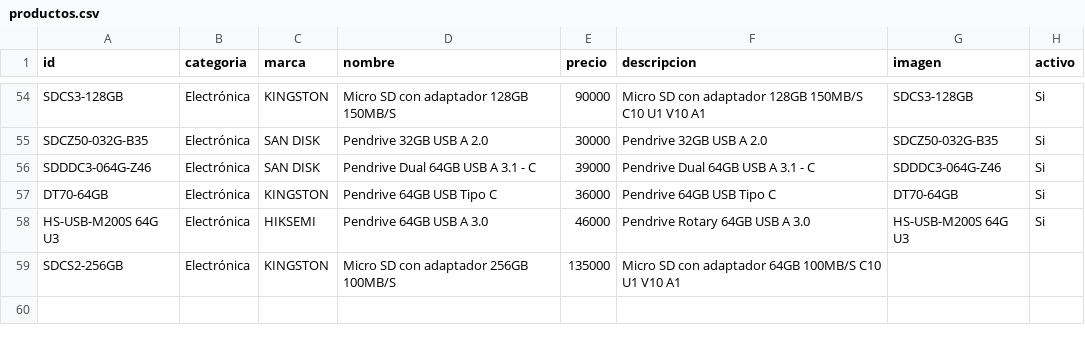
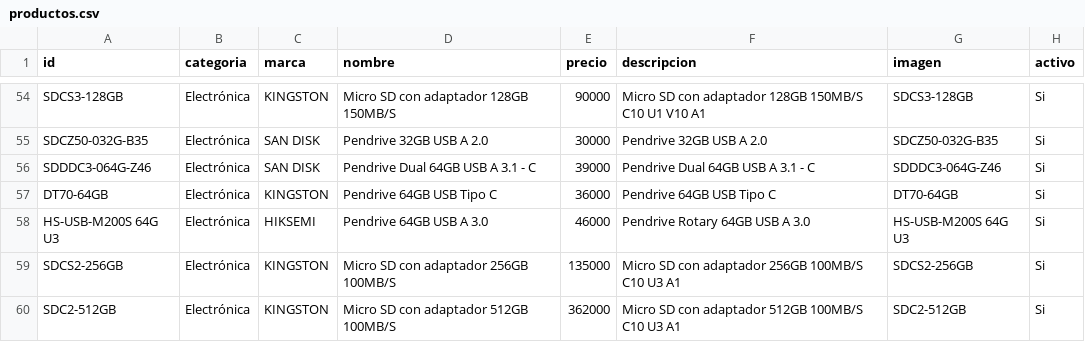
Before and after one commit to personaldualtime-bit/Catalogo, a CSV file: editar/productos.csv, drawn as a sheet; only a part is shown, gaps mark what is left out.

```diff
--- a/editar/productos.csv
+++ b/editar/productos.csv
@@ -68,2 +68,3 @@ DT70-64GB;Electrónica;KINGSTON;Pendrive 64GB USB Tipo C;36000;Pendrive 64GB USB
 HS-USB-M200S 64G U3;Electrónica;HIKSEMI;Pendrive 64GB USB A 3.0;46000;Pendrive Rotary 64GB USB A 3.0;HS-USB-M200S 64G U3;Si
-SDCS2-256GB;Electrónica;KINGSTON;Micro SD con adaptador 256GB 100MB/S;135000;Micro SD con adaptador 64GB 100MB/S C10 U1 V10 A1;;
+SDCS2-256GB;Electrónica;KINGSTON;Micro SD con adaptador 256GB 100MB/S;135000;Micro SD con adaptador 256GB 100MB/S C10 U3 A1;SDCS2-256GB;Si
+SDC2-512GB;Electrónica;KINGSTON;Micro SD con adaptador 512GB 100MB/S;362000;Micro SD con adaptador 512GB 100MB/S C10 U3 A1;SDC2-512GB;Si
```
Also changed, not shown: 2 other files.
